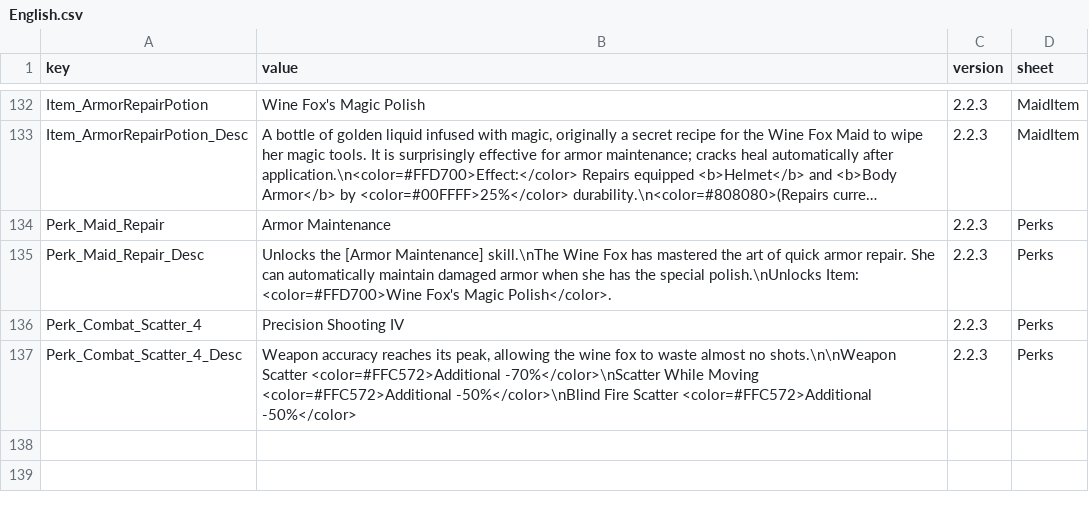
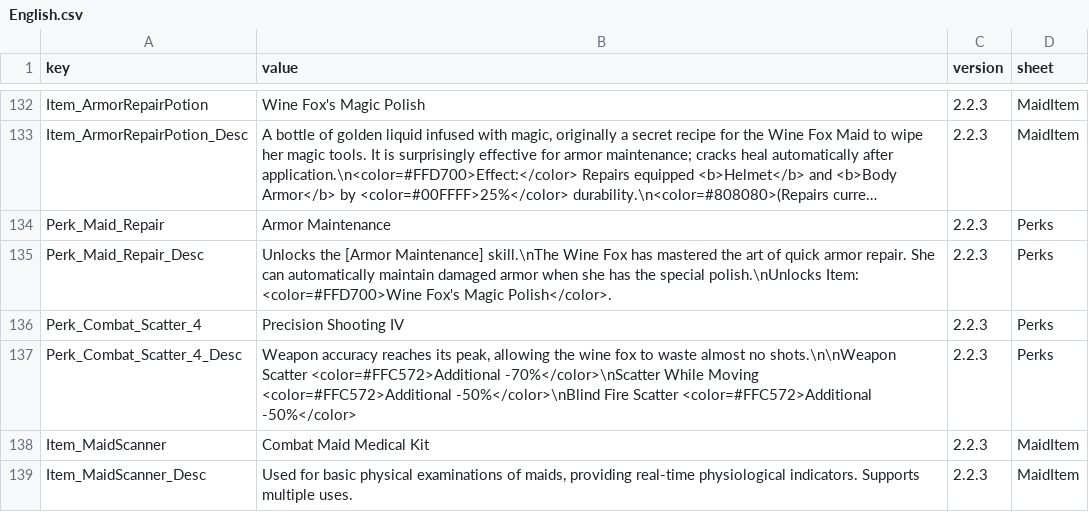
Before and after one commit to LOVEIII486/CombatMaid, a CSV file: Localization/English.csv, drawn as a sheet; only a part is shown, gaps mark what is left out; long unchanged cells end in …; the diff names each change by its address in the sheet, - before the commit and + after, or states it on an @@ line.

```diff
--- a/Localization/English.csv
+++ b/Localization/English.csv
+row 138: Item_MaidScanner | Combat Maid Medical Kit | 2.2.3 | MaidItem
+row 139: Item_MaidScanner_Desc | Used for basic physical examinations of maids, providing real-time physiological indicators. Supports multiple uses. | 2.2.3 | MaidItem
```
Also changed, not shown: Localization/ChineseSimplified.csv, 4 other files.
